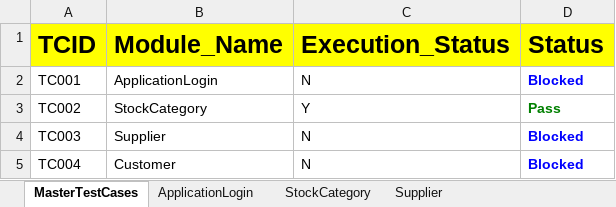
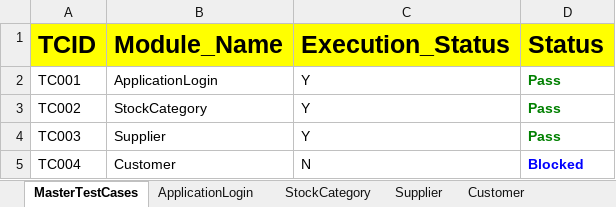
Before and after one commit to RangaReddy12/StockAccounting_Project, an Excel workbook: FileOutput/HybridResults.xlsx, sheet MasterTestCases, drawn as a sheet; values as stored, in another font and other column widths than the file's, no borders; the diff names each change by its address in the sheet, - before the commit and + after, or states it on an @@ line.

```diff
--- a/FileOutput/HybridResults.xlsx (sheet MasterTestCases)
+++ b/FileOutput/HybridResults.xlsx (sheet MasterTestCases)
+sheet tab: Customer
-C2 (Execution_Status): N
+C2 (Execution_Status): Y
-D2 (Status): Blocked
+D2 (Status): Pass
-D2 text colour: #0000FF
+D2 text colour: #008000
-C4 (Execution_Status): N
+C4 (Execution_Status): Y
-D4 (Status): Blocked
+D4 (Status): Pass
-D4 text colour: #0000FF
+D4 text colour: #008000
```
Also changed, not shown: sheet Supplier, sheet StockCategory, sheet ApplicationLogin, FileInput/DataEngine.xlsx, 5 other files.
